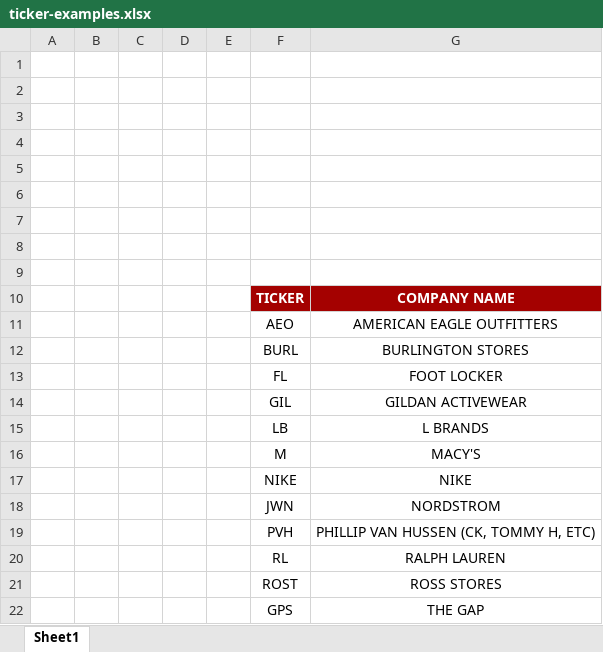
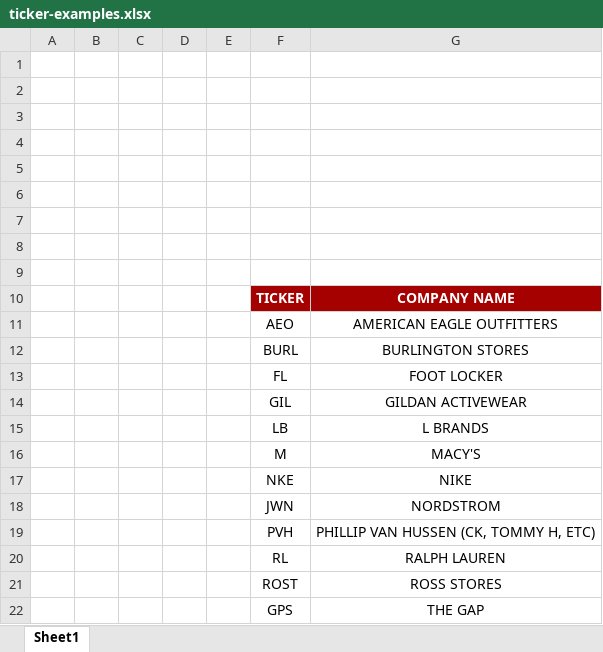
Before and after one commit to ReginaClarke/The-Retail-Bootcamp, an Excel workbook: ticker-examples.xlsx, sheet Sheet1, drawn as a sheet; values as stored, in another font and other column widths than the file's, no borders; the diff names each change by its address in the sheet, - before the commit and + after, or states it on an @@ line.

Commit message:
fixed nike ticker to nke

```diff
--- a/ticker-examples.xlsx (sheet Sheet1)
+++ b/ticker-examples.xlsx (sheet Sheet1)
-F17: NIKE
+F17: NKE
```
Also changed, not shown: 5 other files.
